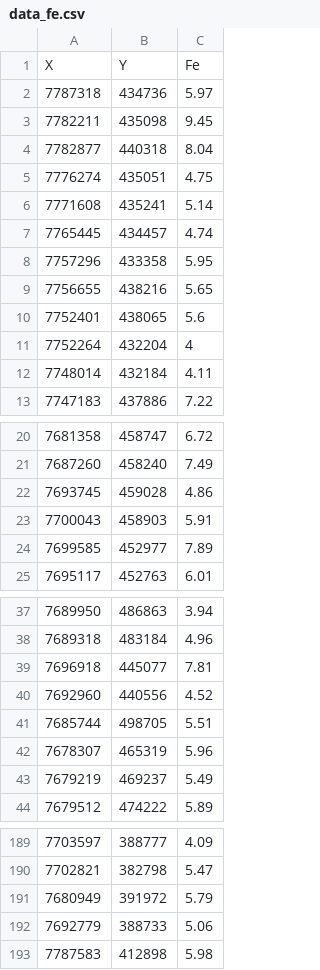
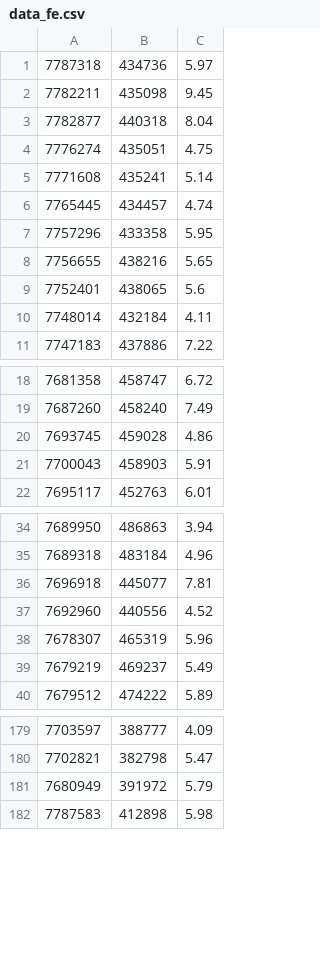
Before and after one commit to sazuluagaz/Geostatistics_Project, a CSV file: data_iquique/data_fe.csv, drawn as a sheet; only a part is shown, gaps mark what is left out; the diff covers the shown part only; the diff names each change by its address in the sheet, - before the commit and + after, or states it on an @@ line.

```diff
--- a/data_iquique/data_fe.csv
+++ b/data_iquique/data_fe.csv
-row 1: X | Y | Fe
-row 11: 7752264 | 432204 | 4
-row 24: 7699585 | 452977 | 7.89
-row 41: 7685744 | 498705 | 5.51
-row 192: 7692779 | 388733 | 5.06
```
Also changed, not shown: 16 removed rows elsewhere in this file, data_iquique/data_cu.csv, 1 other file.
